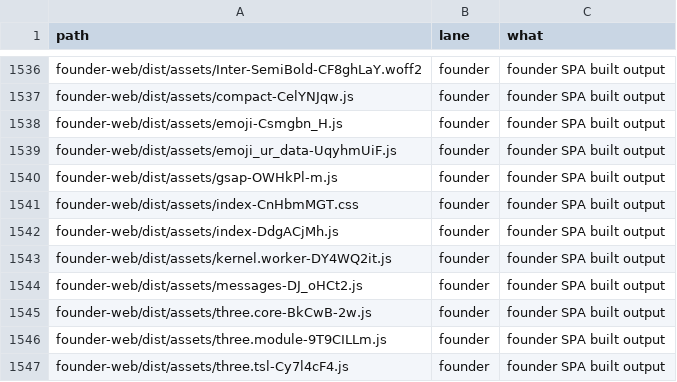
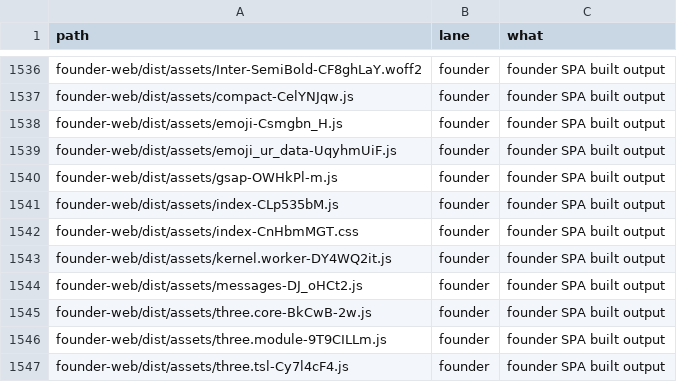
Before and after one commit to naumansherwani/ANEXOMAIL-WORKSPACE, a CSV file: lanes/ALL-FILES.csv, drawn as a sheet; only a part is shown, gaps mark what is left out.

```diff
--- a/lanes/ALL-FILES.csv
+++ b/lanes/ALL-FILES.csv
@@ -1540,4 +1540,4 @@ founder-web/dist/assets/emoji_ur_data-UqyhmUiF.js,founder,"founder SPA built out
 founder-web/dist/assets/gsap-OWHkPl-m.js,founder,"founder SPA built output"
+founder-web/dist/assets/index-CLp535bM.js,founder,"founder SPA built output"
 founder-web/dist/assets/index-CnHbmMGT.css,founder,"founder SPA built output"
-founder-web/dist/assets/index-DdgACjMh.js,founder,"founder SPA built output"
 founder-web/dist/assets/kernel.worker-DY4WQ2it.js,founder,"founder SPA built output"
```
Also changed, not shown: 17 other files.
